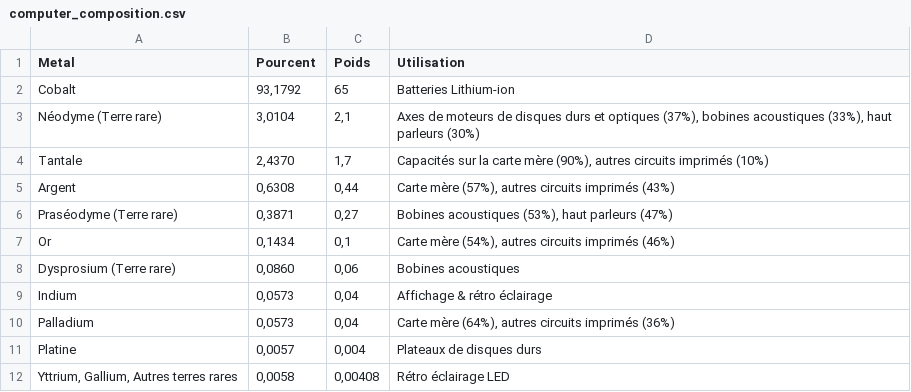
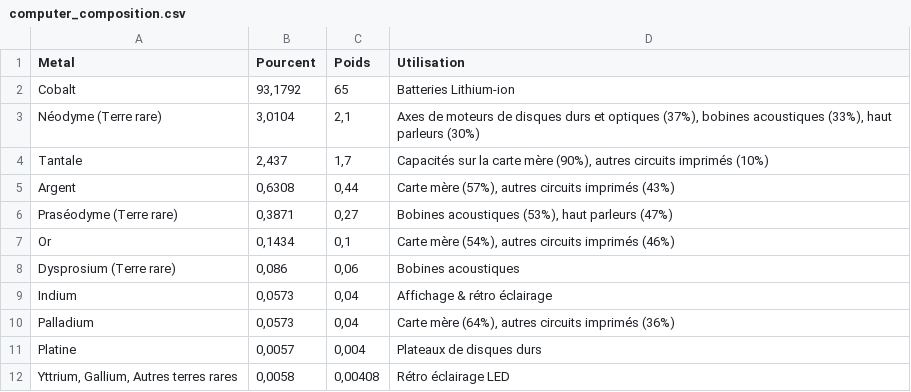
Before and after one commit to asolayman/DataViz-World-ressources, a CSV file: data/computer_composition.csv, drawn as a sheet.

```diff
--- a/data/computer_composition.csv
+++ b/data/computer_composition.csv
@@ -3,3 +3,3 @@ Cobalt;93,1792;65;Batteries Lithium-ion
 Néodyme (Terre rare);3,0104;2,1;Axes de moteurs de disques durs et optiques (37%), bobines acoustiques (33%), haut parleurs (30%)
-Tantale;2,4370;1,7;Capacités sur la carte mère (90%), autres circuits imprimés (10%)
+Tantale;2,437;1,7;Capacités sur la carte mère (90%), autres circuits imprimés (10%)
 Argent;0,6308;0,44;Carte mère (57%), autres circuits imprimés (43%)
@@ -7,3 +7,3 @@ Praséodyme (Terre rare);0,3871;0,27;Bobines acoustiques (53%), haut parleurs (4
 Or;0,1434;0,1;Carte mère (54%), autres circuits imprimés (46%)
-Dysprosium (Terre rare);0,0860;0,06;Bobines acoustiques
+Dysprosium (Terre rare);0,086;0,06;Bobines acoustiques
 Indium;0,0573;0,04;Affichage & rétro éclairage
```
Also changed, not shown: data/mineral_reserves.csv, 3 other files.
